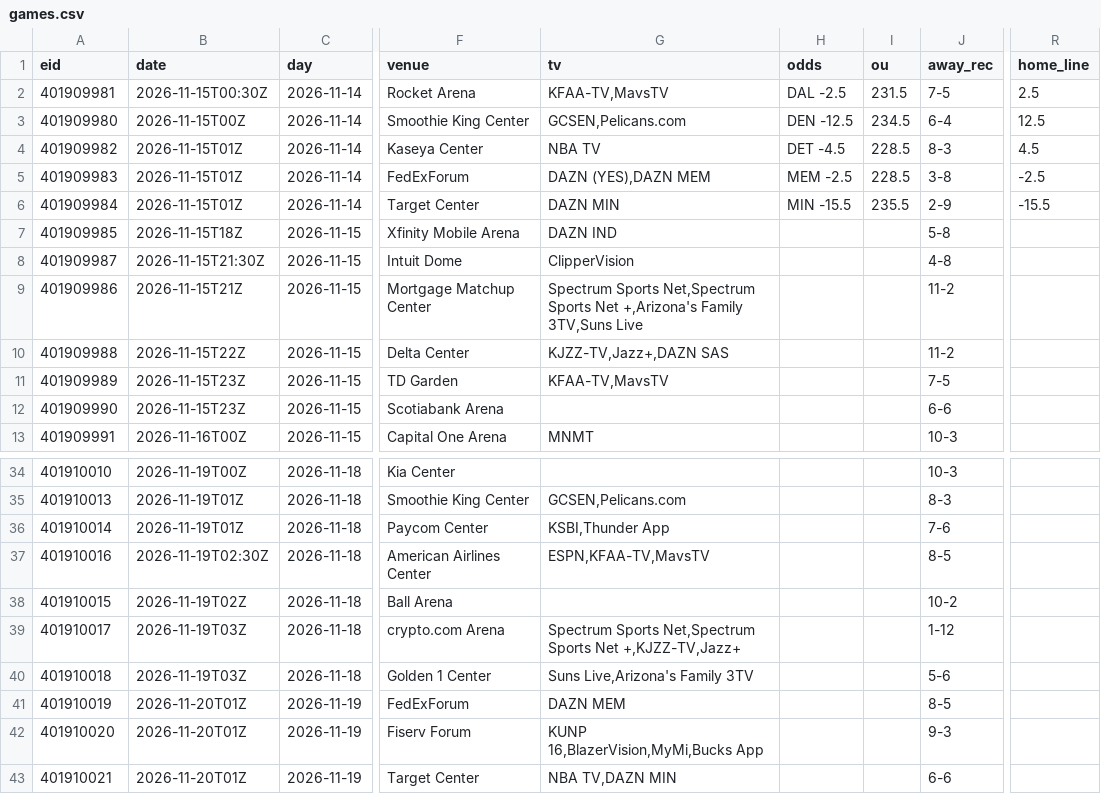
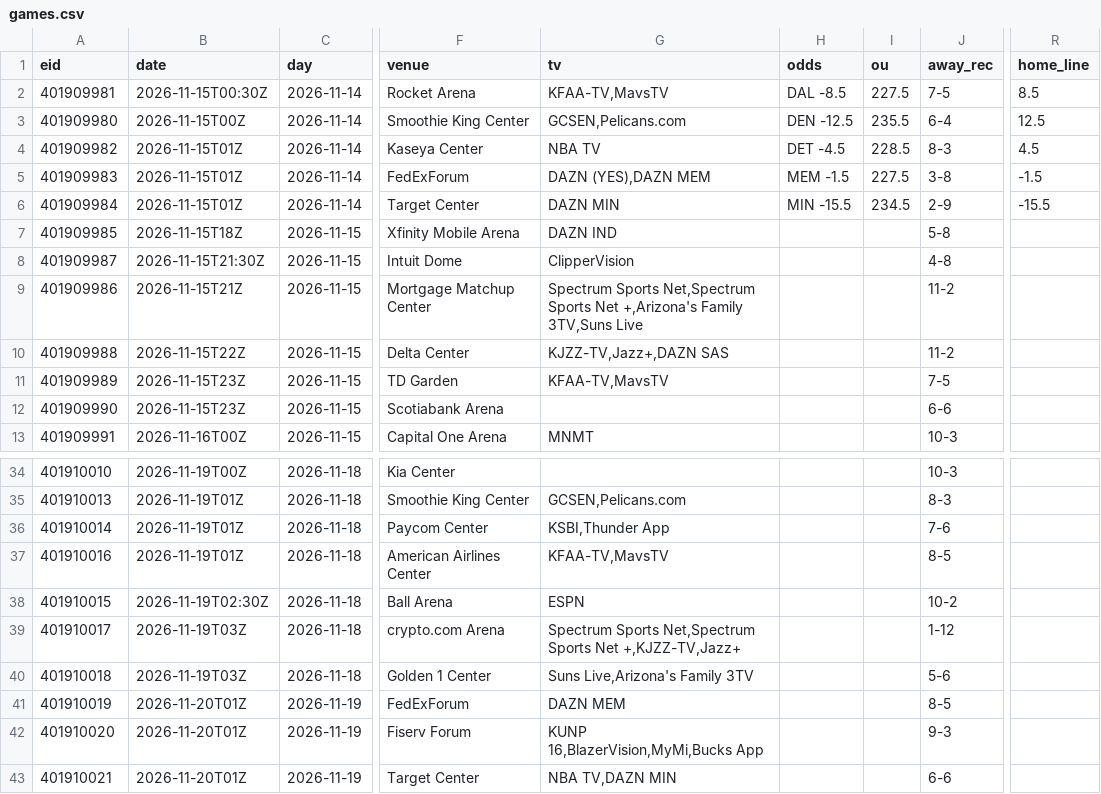
Before and after one commit to 3GO-47/rainman, a CSV file: data/sports/nba/processed/games.csv, drawn as a sheet; only a part is shown, gaps mark what is left out; the diff names each change by its address in the sheet, - before the commit and + after, or states it on an @@ line.

```diff
--- a/data/sports/nba/processed/games.csv
+++ b/data/sports/nba/processed/games.csv
-H2 (odds): DAL -2.5
+H2 (odds): DAL -8.5
-I2 (ou): 231.5
+I2 (ou): 227.5
-R2 (home_line): 2.5
+R2 (home_line): 8.5
-I3 (ou): 234.5
+I3 (ou): 235.5
-H5 (odds): MEM -2.5
+H5 (odds): MEM -1.5
-I5 (ou): 228.5
+I5 (ou): 227.5
-R5 (home_line): -2.5
+R5 (home_line): -1.5
-I6 (ou): 235.5
+I6 (ou): 234.5
-B37 (date): 2026-11-19T02:30Z
+B37 (date): 2026-11-19T01Z
-G37 (tv): ESPN,KFAA-TV,MavsTV
+G37 (tv): KFAA-TV,MavsTV
-B38 (date): 2026-11-19T02Z
+B38 (date): 2026-11-19T02:30Z
-G38 (tv): (empty)
+G38 (tv): ESPN
```
Also changed, not shown: data/processed/arb_opps.csv, data/processed/injuries_current.csv, 44 other files.
